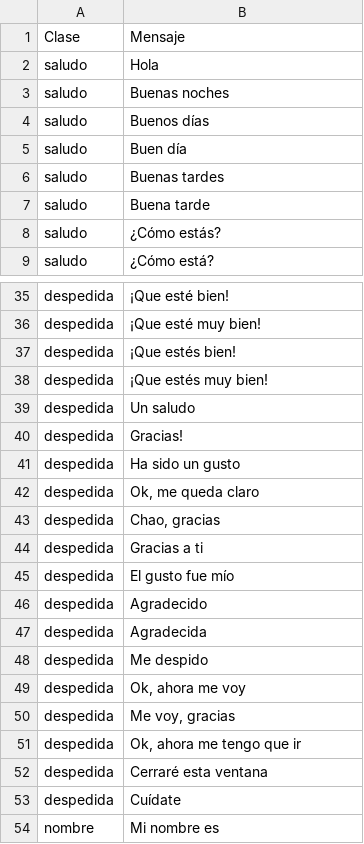
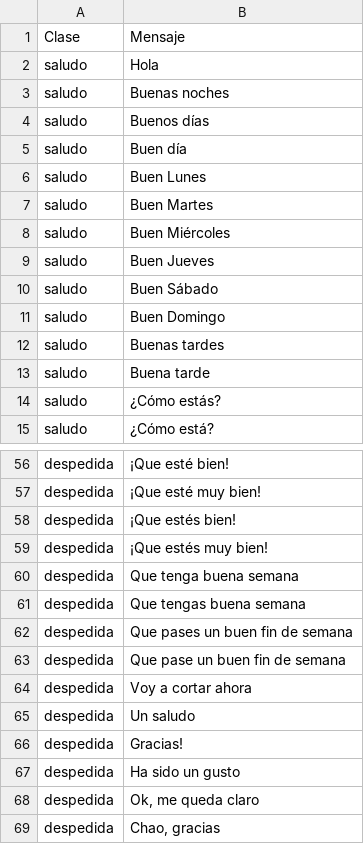
Before and after one commit to alvaro-neira/nlp-homework2, a CSV file: tiposmensajes.csv, drawn as a sheet; only a part is shown, gaps mark what is left out; the shorter side is filled out with more unchanged rows; the diff covers the shown part only.

Commit message:
46 saludos

```diff
--- a/tiposmensajes.csv
+++ b/tiposmensajes.csv
@@ -5,2 +5,8 @@ saludo;Buenos días
 saludo;Buen día
+saludo;Buen Lunes
+saludo;Buen Martes
+saludo;Buen Miércoles
+saludo;Buen Jueves
+saludo;Buen Sábado
+saludo;Buen Domingo
 saludo;Buenas tardes
@@ -38,2 +59,7 @@ despedida;¡Que estés bien!
 despedida;¡Que estés muy bien!
+despedida;Que tenga buena semana
+despedida;Que tengas buena semana
+despedida;Que pases un buen fin de semana
+despedida;Que pase un buen fin de semana
+despedida;Voy a cortar ahora
 despedida;Un saludo
```
Also changed, not shown: 37 added rows elsewhere in this file.
